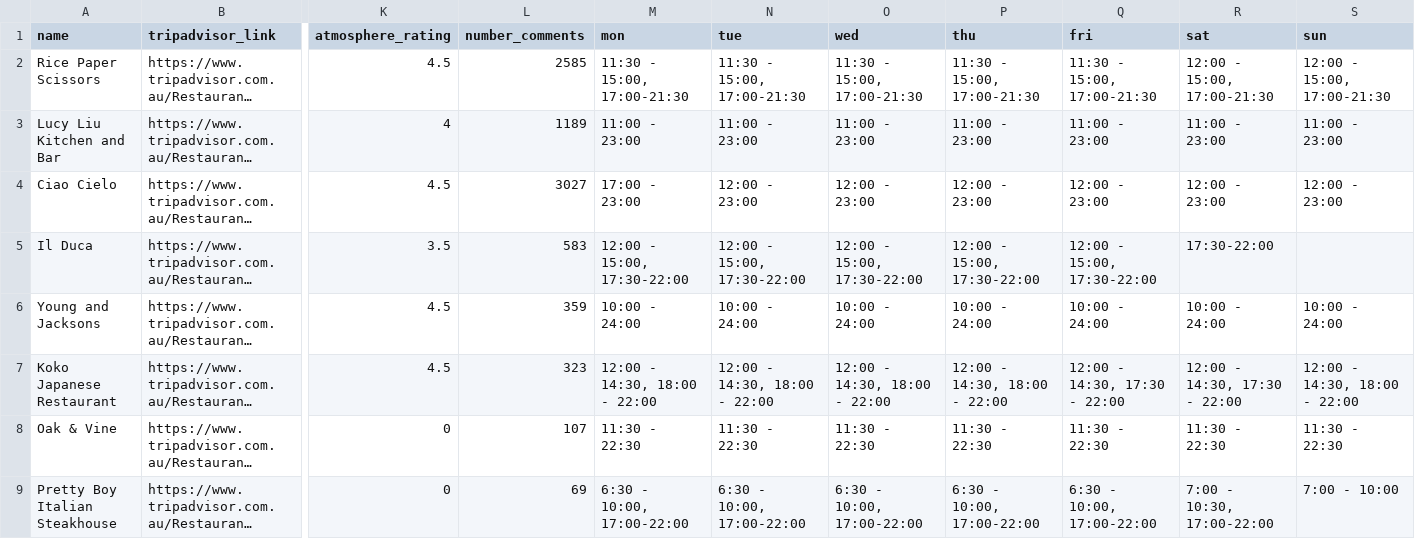
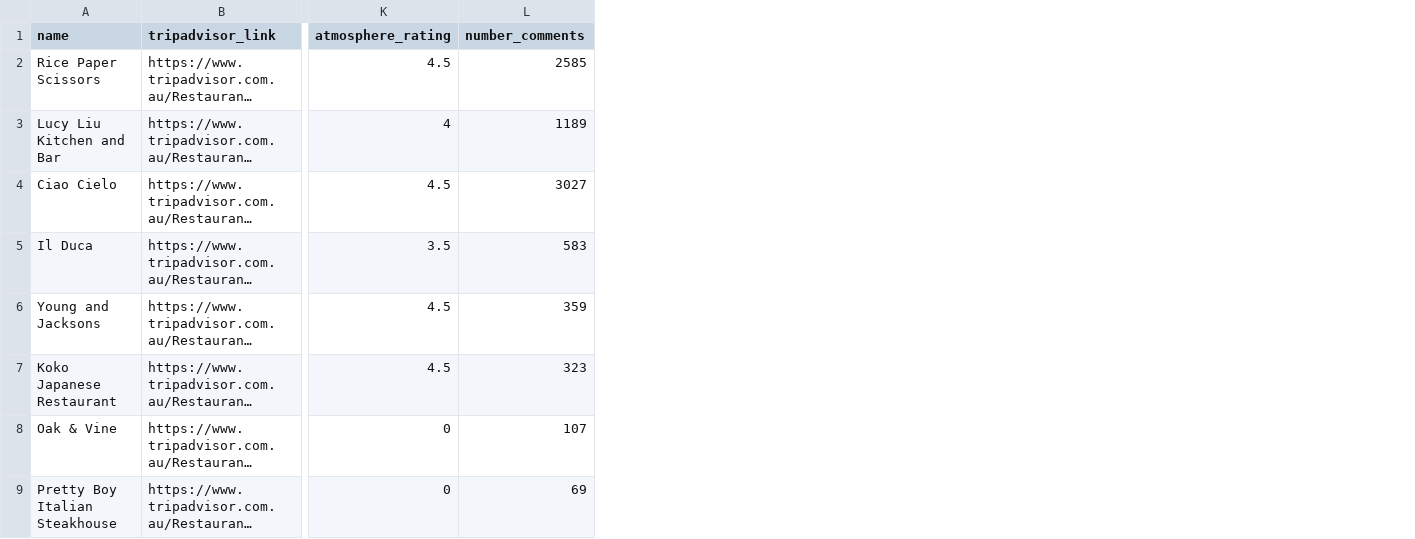
Before and after one commit to ZaneeeY/Melbourne-Tourists-Visualization, a CSV file: dataset/restaurant_dataset.csv, drawn as a sheet; only a part is shown, gaps mark what is left out; long unchanged cells end in …; the diff names each change by its address in the sheet, - before the commit and + after, or states it on an @@ line.

Commit message:
improve UI of the restaurant tab

```diff
--- a/dataset/restaurant_dataset.csv
+++ b/dataset/restaurant_dataset.csv
-column M (mon), rows 2-9: 11:30 - 15:00, 17:00-21:30 | 11:00 - 23:00 | 17:00 - 23:00 | 12:00 - 15:00, 17:30-22:00 | 10:00 - 24:00 | 12:00 - 14:30, 18:00 - 22:00 | 11:30 - 22:30 | 6:30 - 10:00, 17:00-22:00
-column N (tue), rows 2-9: 11:30 - 15:00, 17:00-21:30 | 11:00 - 23:00 | 12:00 - 23:00 | 12:00 - 15:00, 17:30-22:00 | 10:00 - 24:00 | 12:00 - 14:30, 18:00 - 22:00 | 11:30 - 22:30 | 6:30 - 10:00, 17:00-22:00
-column O (wed), rows 2-9: 11:30 - 15:00, 17:00-21:30 | 11:00 - 23:00 | 12:00 - 23:00 | 12:00 - 15:00, 17:30-22:00 | 10:00 - 24:00 | 12:00 - 14:30, 18:00 - 22:00 | 11:30 - 22:30 | 6:30 - 10:00, 17:00-22:00
-column P (thu), rows 2-9: 11:30 - 15:00, 17:00-21:30 | 11:00 - 23:00 | 12:00 - 23:00 | 12:00 - 15:00, 17:30-22:00 | 10:00 - 24:00 | 12:00 - 14:30, 18:00 - 22:00 | 11:30 - 22:30 | 6:30 - 10:00, 17:00-22:00
-column Q (fri), rows 2-9: 11:30 - 15:00, 17:00-21:30 | 11:00 - 23:00 | 12:00 - 23:00 | 12:00 - 15:00, 17:30-22:00 | 10:00 - 24:00 | 12:00 - 14:30, 17:30 - 22:00 | 11:30 - 22:30 | 6:30 - 10:00, 17:00-22:00
-column R (sat), rows 2-9: 12:00 - 15:00, 17:00-21:30 | 11:00 - 23:00 | 12:00 - 23:00 | 17:30-22:00 | 10:00 - 24:00 | 12:00 - 14:30, 17:30 - 22:00 | 11:30 - 22:30 | 7:00 - 10:30, 17:00-22:00
-column S (sun), rows 2-9: 12:00 - 15:00, 17:00-21:30 | 11:00 - 23:00 | 12:00 - 23:00 |  | 10:00 - 24:00 | 12:00 - 14:30, 18:00 - 22:00 | 11:30 - 22:30 | 7:00 - 10:00
```
Also changed, not shown: 4 other files.
